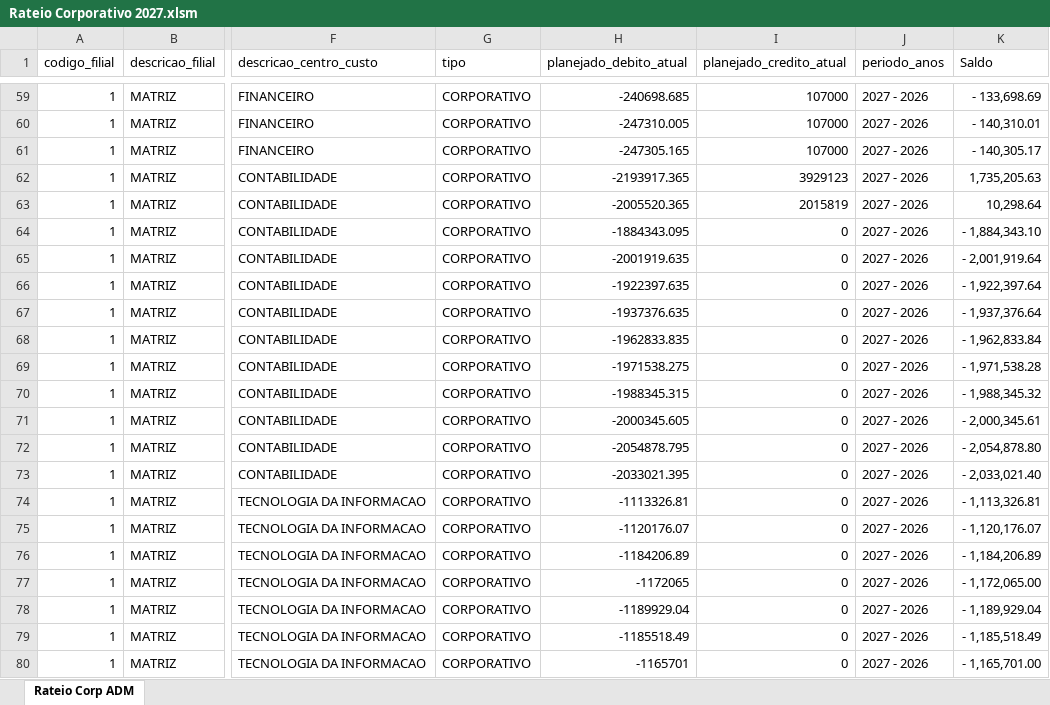
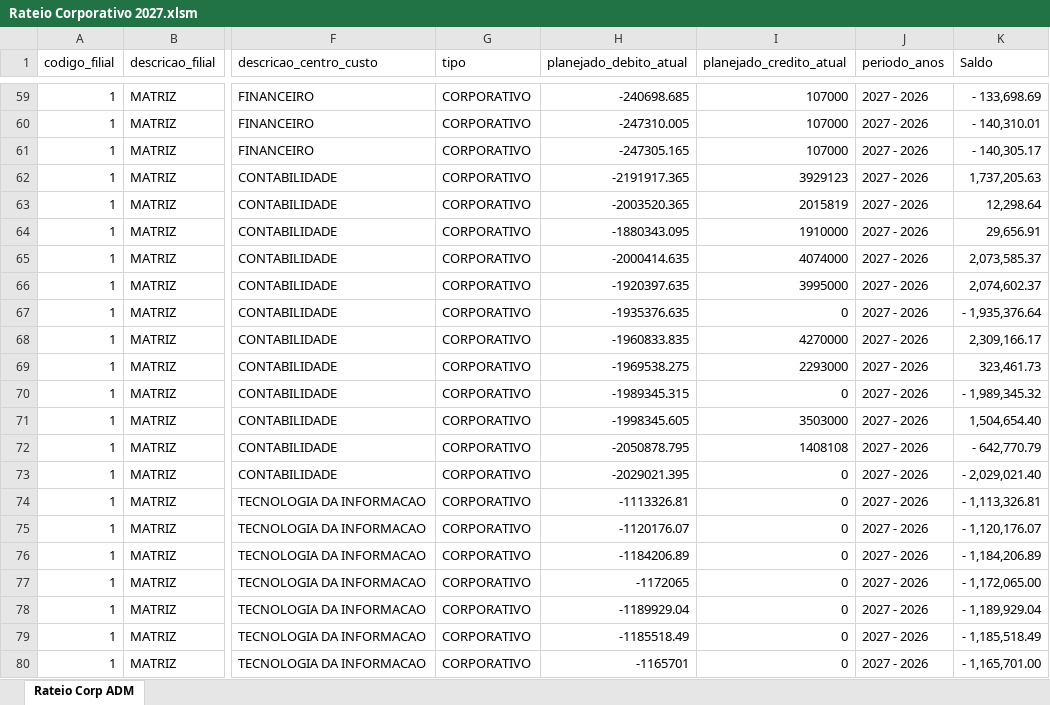
Before and after one commit to Trmartello/Controladoria, an Excel workbook: fontes/planejamento-2027/rateios/Rateio Corporativo 2027.xlsm, sheet Rateio Corp ADM, drawn as a sheet; only a part is shown, gaps mark what is left out; values as stored, in another font and other column widths than the file's, no borders; table styles not drawn; the diff covers the shown part only; the diff names each change by its address in the sheet, - before the commit and + after, or states it on an @@ line.

```diff
--- a/fontes/planejamento-2027/rateios/Rateio Corporativo 2027.xlsm (sheet Rateio Corp ADM)
+++ b/fontes/planejamento-2027/rateios/Rateio Corporativo 2027.xlsm (sheet Rateio Corp ADM)
-H62 (planejado_debito_atual): -2193917.365
+H62 (planejado_debito_atual): -2191917.365
-K62 (Saldo): 1,735,205.63
+K62 (Saldo): 1,737,205.63
-H63 (planejado_debito_atual): -2005520.365
+H63 (planejado_debito_atual): -2003520.365
-K63 (Saldo): 10,298.64
+K63 (Saldo): 12,298.64
-H64 (planejado_debito_atual): -1884343.095
+H64 (planejado_debito_atual): -1880343.095
-I64 (planejado_credito_atual): 0
+I64 (planejado_credito_atual): 1910000
-K64 (Saldo): - 1,884,343.10
+K64 (Saldo): 29,656.91
-H65 (planejado_debito_atual): -2001919.635
+H65 (planejado_debito_atual): -2000414.635
-I65 (planejado_credito_atual): 0
+I65 (planejado_credito_atual): 4074000
-K65 (Saldo): - 2,001,919.64
+K65 (Saldo): 2,073,585.37
-H66 (planejado_debito_atual): -1922397.635
+H66 (planejado_debito_atual): -1920397.635
-I66 (planejado_credito_atual): 0
+I66 (planejado_credito_atual): 3995000
-K66 (Saldo): - 1,922,397.64
+K66 (Saldo): 2,074,602.37
-H67 (planejado_debito_atual): -1937376.635
+H67 (planejado_debito_atual): -1935376.635
-K67 (Saldo): - 1,937,376.64
+K67 (Saldo): - 1,935,376.64
-H68 (planejado_debito_atual): -1962833.835
+H68 (planejado_debito_atual): -1960833.835
-I68 (planejado_credito_atual): 0
+I68 (planejado_credito_atual): 4270000
-K68 (Saldo): - 1,962,833.84
+K68 (Saldo): 2,309,166.17
-H69 (planejado_debito_atual): -1971538.275
+H69 (planejado_debito_atual): -1969538.275
-I69 (planejado_credito_atual): 0
+I69 (planejado_credito_atual): 2293000
-K69 (Saldo): - 1,971,538.28
+K69 (Saldo): 323,461.73
-H70 (planejado_debito_atual): -1988345.315
+H70 (planejado_debito_atual): -1989345.315
-K70 (Saldo): - 1,988,345.32
+K70 (Saldo): - 1,989,345.32
-H71 (planejado_debito_atual): -2000345.605
+H71 (planejado_debito_atual): -1998345.605
-I71 (planejado_credito_atual): 0
+I71 (planejado_credito_atual): 3503000
-K71 (Saldo): - 2,000,345.61
+K71 (Saldo): 1,504,654.40
-H72 (planejado_debito_atual): -2054878.795
+H72 (planejado_debito_atual): -2050878.795
-I72 (planejado_credito_atual): 0
+I72 (planejado_credito_atual): 1408108
-K72 (Saldo): - 2,054,878.80
+K72 (Saldo): - 642,770.79
-H73 (planejado_debito_atual): -2033021.395
+H73 (planejado_debito_atual): -2029021.395
-K73 (Saldo): - 2,033,021.40
+K73 (Saldo): - 2,029,021.40
```
Also changed, not shown: 25 edited cells elsewhere in this sheet, 7 other files.
